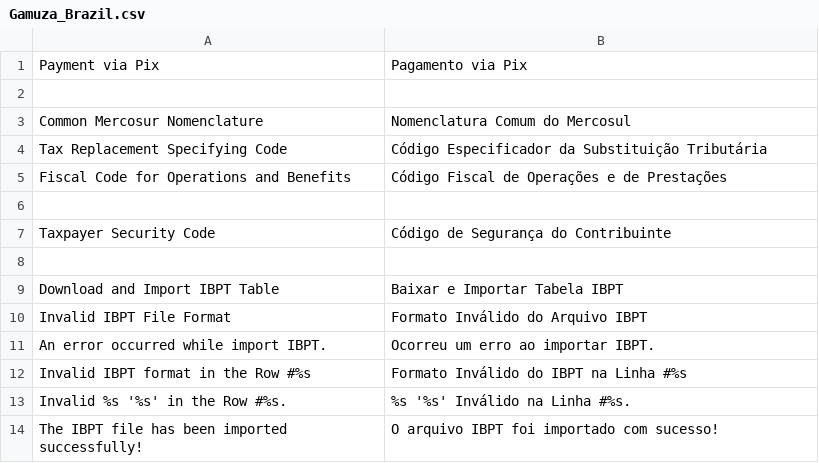
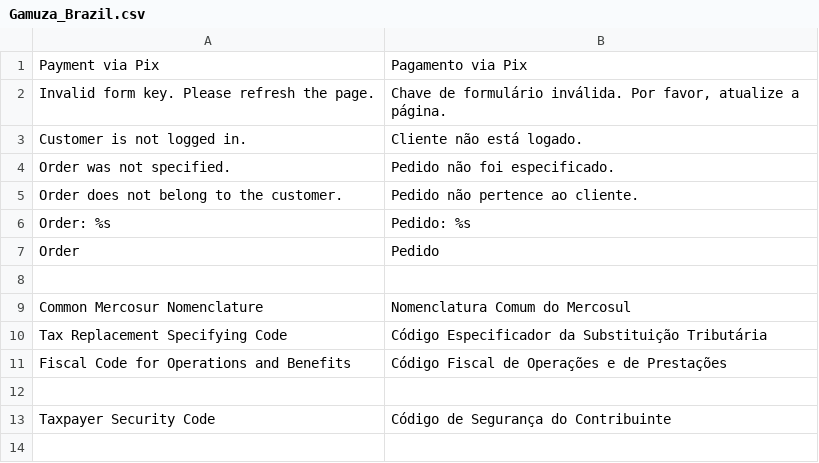
Before and after one commit to gamuzatech/tolucastore-openmage, a CSV file: app/locale/pt_BR/Gamuza_Brazil.csv, drawn as a sheet; only a part is shown; the shorter side is filled out with more unchanged rows; the diff names each change by its address in the sheet, - before the commit and + after, or states it on an @@ line.

Commit message:
Atualizado modulo Gamuza_Brazil: adicionado exibição de chave e qrcode PIX no pedido

```diff
--- a/app/locale/pt_BR/Gamuza_Brazil.csv
+++ b/app/locale/pt_BR/Gamuza_Brazil.csv
+row 2: Invalid form key. Please refresh the page. | Chave de formulário inválida. Por favor, atualize a página.
+row 3: Customer is not logged in. | Cliente não está logado.
+row 4: Order was not specified. | Pedido não foi especificado.
+row 5: Order does not belong to the customer. | Pedido não pertence ao cliente.
+row 6: Order: %s | Pedido: %s
+row 7: Order | Pedido
```
Also changed, not shown: 10 other files.
